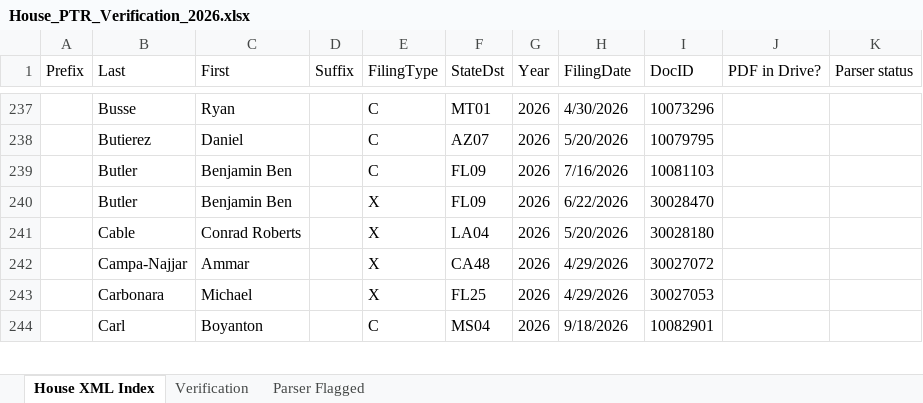
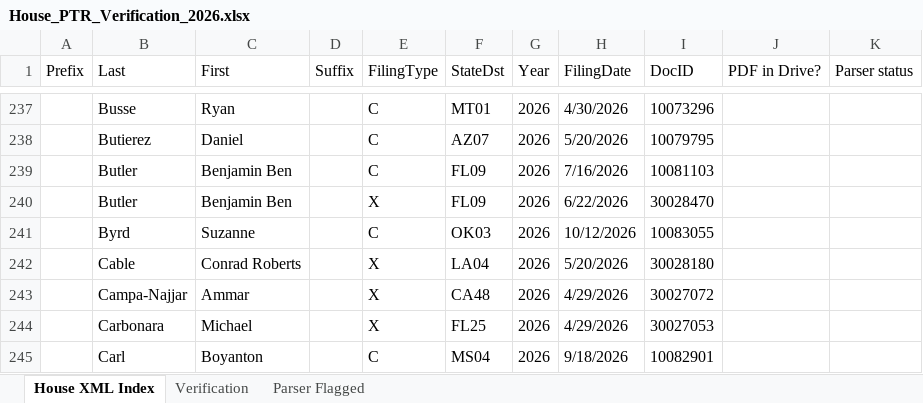
Before and after one commit to Strokeofluck/house-ptr-scraper, an Excel workbook: data/03_verification/House_PTR_Verification_2026.xlsx, sheet House XML Index, drawn as a sheet; only a part is shown, gaps mark what is left out; values as stored, in another font and other column widths than the file's, no borders; the diff names each change by its address in the sheet, - before the commit and + after, or states it on an @@ line.

```diff
--- a/data/03_verification/House_PTR_Verification_2026.xlsx (sheet House XML Index)
+++ b/data/03_verification/House_PTR_Verification_2026.xlsx (sheet House XML Index)
+row 241:  | Byrd | Suzanne |  | C | OK03 | 2026 | 10/12/2026 | 10083055
```
Also changed, not shown: data/03_verification/House_PTR_Verification_2021.xlsx, data/03_verification/House_PTR_Verification_2022.xlsx, 5 other files.
